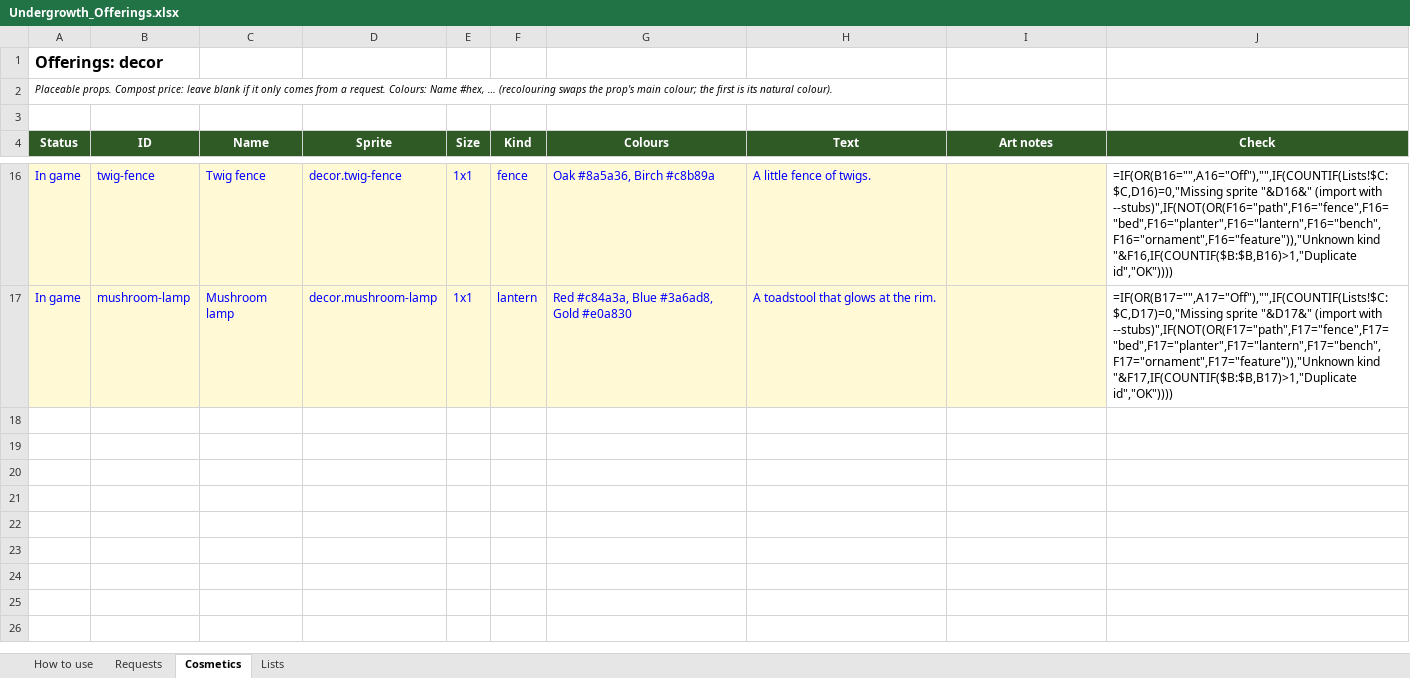
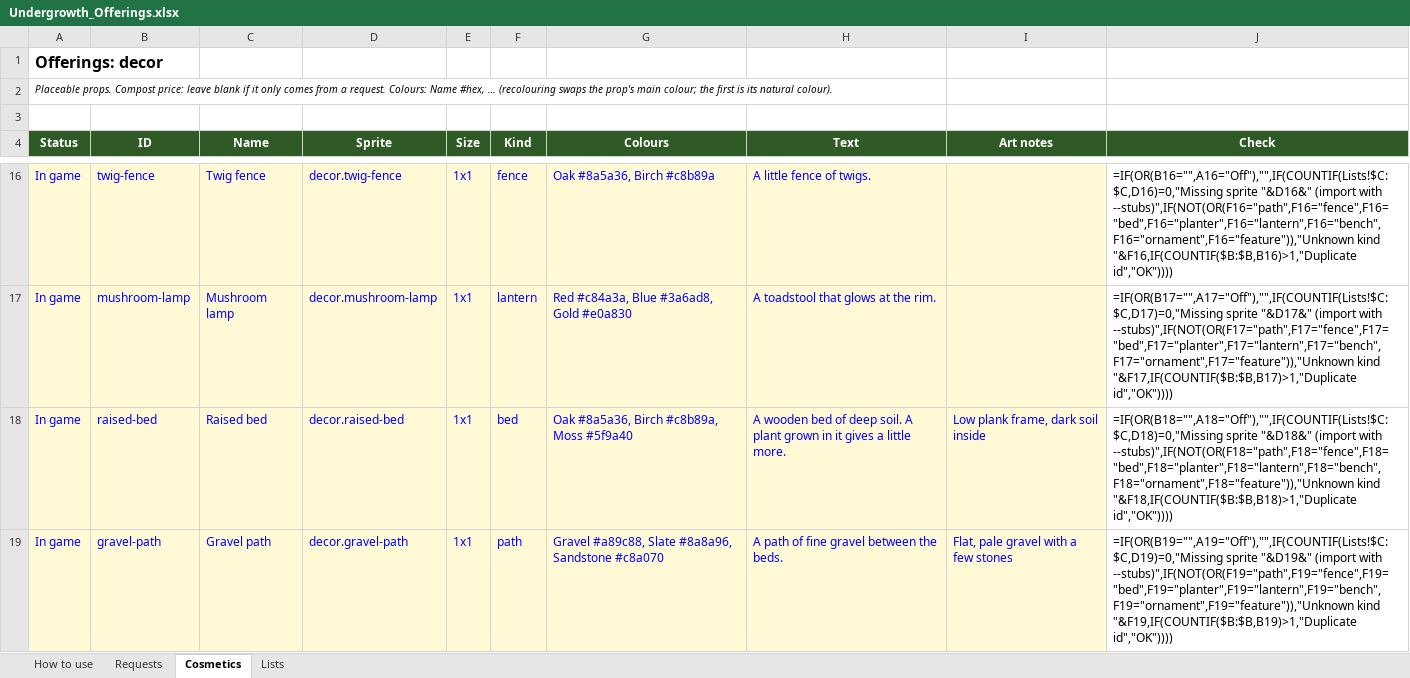
Before and after one commit to RyanHughes-RCD/Undergrowth, an Excel workbook: design/Undergrowth_Offerings.xlsx, sheet Cosmetics, drawn as a sheet; only a part is shown, gaps mark what is left out; values as stored, in another font and other column widths than the file's, no borders; formulas without a stored value are shown as written; the diff names each change by its address in the sheet, - before the commit and + after, or states it on an @@ line.

```diff
--- a/design/Undergrowth_Offerings.xlsx (sheet Cosmetics)
+++ b/design/Undergrowth_Offerings.xlsx (sheet Cosmetics)
+row 18: In game | raised-bed | Raised bed | decor.raised-bed | 1x1 | bed | Oak #8a5a36, Birch #c8b89a, Moss #5f9a40 | A wooden bed of deep soil. A plant grown in it gives a little more. | Low plank frame, dark soil inside | =IF(OR(B18="",A18="Off"),"",IF(COUNTIF(Lists!$C:$C,D18)=0,"Missing sprite "&D18&" (import with --stubs)",IF(NOT(OR(F18="path",F18="fence",F18="bed",F18="planter",F18="lantern",F18="bench",F18="ornament",F18="feature")),"Unknown kind "&F18,IF(COUNTIF($B:$B,B18)>1,"Duplicate id","OK"))))
+row 19: In game | gravel-path | Gravel path | decor.gravel-path | 1x1 | path | Gravel #a89c88, Slate #8a8a96, Sandstone #c8a070 | A path of fine gravel between the beds. | Flat, pale gravel with a few stones | =IF(OR(B19="",A19="Off"),"",IF(COUNTIF(Lists!$C:$C,D19)=0,"Missing sprite "&D19&" (import with --stubs)",IF(NOT(OR(F19="path",F19="fence",F19="bed",F19="planter",F19="lantern",F19="bench",F19="ornament",F19="feature")),"Unknown kind "&F19,IF(COUNTIF($B:$B,B19)>1,"Duplicate id","OK"))))
```
Also changed, not shown: sheet Lists, sheet Requests, 19 other files.
